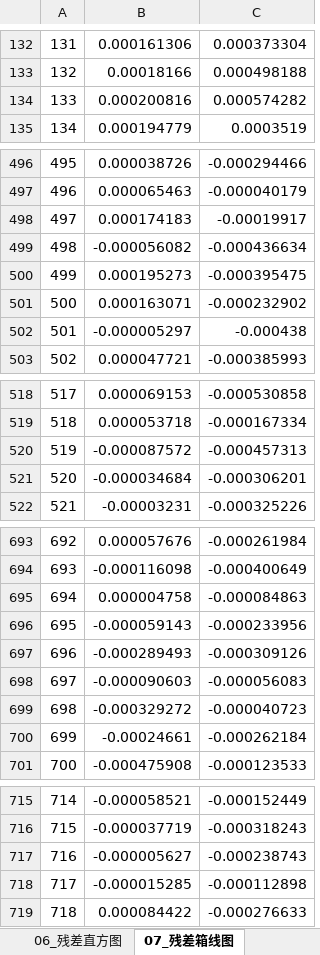
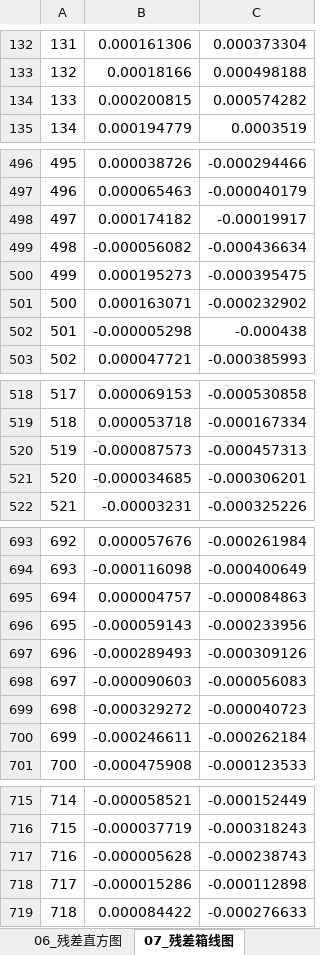
Before and after one commit to Solstica/Scrimmage2_open, an Excel workbook: modules/30_q2/figures/editable/origin_templates/data_package/图表总表.xlsx, sheet 07_残差箱线图, drawn as a sheet; only a part is shown, gaps mark what is left out; values as stored, in another font and other column widths than the file's, no borders; the diff covers the shown part only; the diff names each change by its address in the sheet, - before the commit and + after, or states it on an @@ line.

```diff
--- a/modules/30_q2/figures/editable/origin_templates/data_package/图表总表.xlsx (sheet 07_残差箱线图)
+++ b/modules/30_q2/figures/editable/origin_templates/data_package/图表总表.xlsx (sheet 07_残差箱线图)
-B134: 0.000200816
+B134: 0.000200815
-B498: 0.000174183
+B498: 0.000174182
-B502: -0.000005297
+B502: -0.000005298
-B520: -0.000087572
+B520: -0.000087573
-B521: -0.000034684
+B521: -0.000034685
-B695: 0.000004758
+B695: 0.000004757
-B700: -0.00024661
+B700: -0.000246611
-B717: -0.000005627
+B717: -0.000005628
-B718: -0.000015285
+B718: -0.000015286
```
Also changed, not shown: 1 added row, 1 removed row and 56 edited cells elsewhere in this sheet, sheet 14_残差ECDF, sheet 05_绝对残差散点, sheet 06_残差直方图, sheet 08_残差热力图, sheet 03_10度一致性散点, sheet 图表索引, 6 more sheets, modules/30_q2/figures/editable/origin_templates/data_package/03_10度实测模型一致性.xlsx, modules/30_q2/figures/editable/origin_templates/data_package/04_15度实测模型一致性.xlsx, 27 other files.
